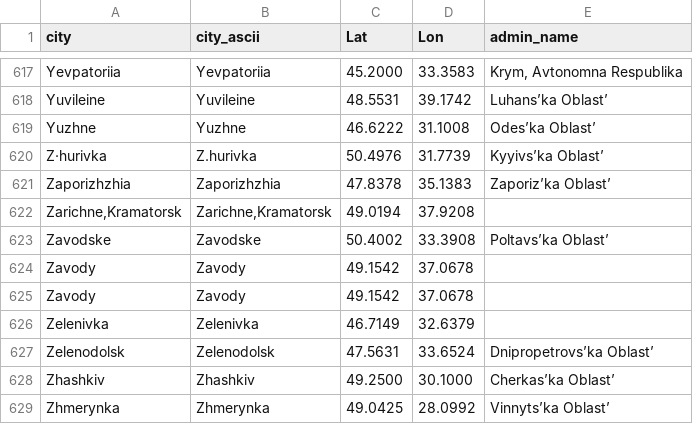
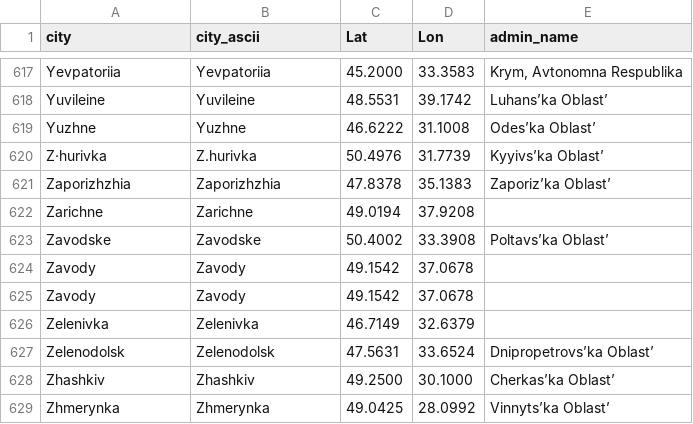
Before and after one commit to vi-enne/controlCitiesUkraine, a CSV file: ukraineCities.csv, drawn as a sheet; only a part is shown, gaps mark what is left out.

Commit message:
Update ukraineCities.csv

```diff
--- a/ukraineCities.csv
+++ b/ukraineCities.csv
@@ -621,3 +621,3 @@ Z·hurivka,Z.hurivka,50.4976,31.7739,Kyyivs’ka Oblast’
 Zaporizhzhia,Zaporizhzhia,47.8378,35.1383,Zaporiz’ka Oblast’
-"Zarichne,Kramatorsk","Zarichne,Kramatorsk",49.0194,37.9208,
+"Zarichne ","Zarichne ",49.0194,37.9208,
 Zavodske,Zavodske,50.4002,33.3908,Poltavs’ka Oblast’
```
